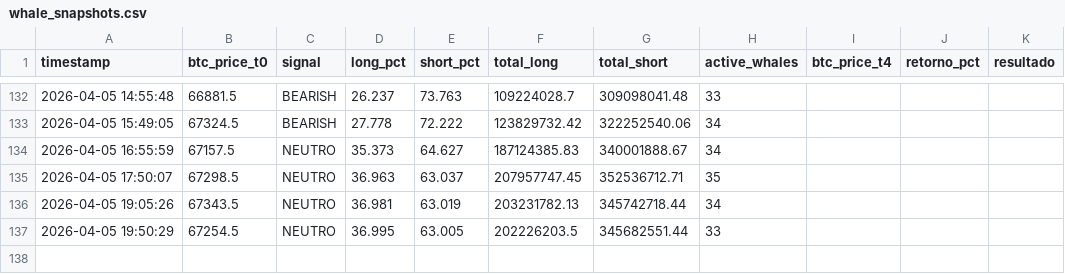
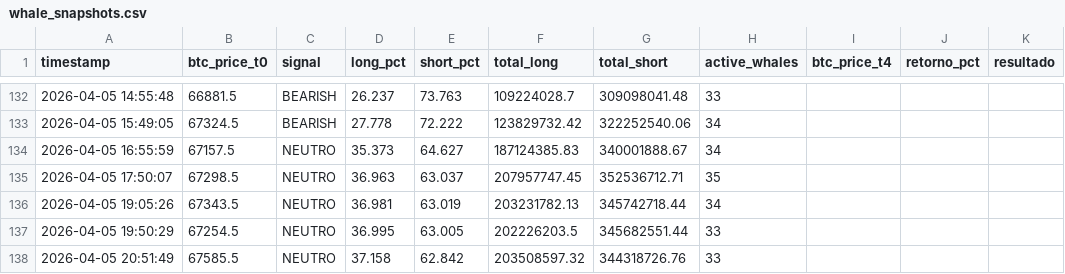
Before and after one commit to BetoBrun/Whale-Tracker1, a CSV file: data/whale_snapshots.csv, drawn as a sheet; only a part is shown, gaps mark what is left out.

```diff
--- a/data/whale_snapshots.csv
+++ b/data/whale_snapshots.csv
@@ -137 +137,2 @@ timestamp,btc_price_t0,signal,long_pct,short_pct,total_long,total_short,active_w
 2026-04-05 19:50:29,67254.5,NEUTRO,36.995,63.005,202226203.5,345682551.44,33,,,
+2026-04-05 20:51:49,67585.5,NEUTRO,37.158,62.842,203508597.32,344318726.76,33,,,
```
Also changed, not shown: 2 other files.
